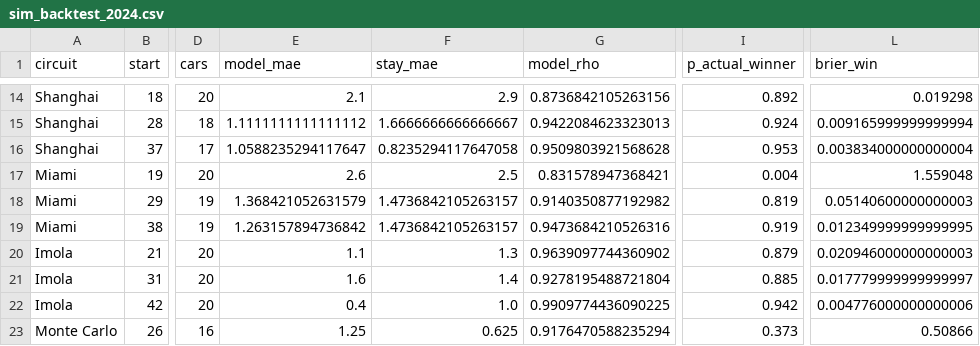
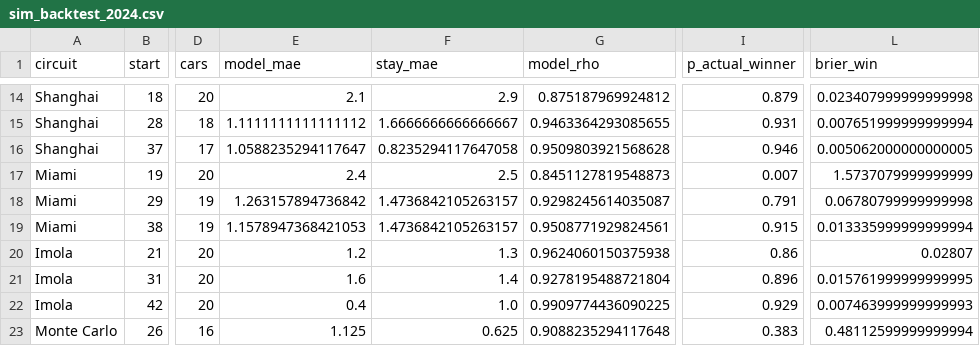
Before and after one commit to Krishna-ctrl1/BoxBox, a CSV file: results/sim_backtest_2024.csv, drawn as a sheet; only a part is shown, gaps mark what is left out; the diff covers the shown part only; the diff names each change by its address in the sheet, - before the commit and + after, or states it on an @@ line.

```diff
--- a/results/sim_backtest_2024.csv
+++ b/results/sim_backtest_2024.csv
-G14 (model_rho): 0.8736842105263156
+G14 (model_rho): 0.875187969924812
-I14 (p_actual_winner): 0.892
+I14 (p_actual_winner): 0.879
-L14 (brier_win): 0.019298
+L14 (brier_win): 0.023407999999999998
-G15 (model_rho): 0.9422084623323013
+G15 (model_rho): 0.9463364293085655
-I15 (p_actual_winner): 0.924
+I15 (p_actual_winner): 0.931
-L15 (brier_win): 0.009165999999999994
+L15 (brier_win): 0.007651999999999994
-I16 (p_actual_winner): 0.953
+I16 (p_actual_winner): 0.946
-L16 (brier_win): 0.003834000000000004
+L16 (brier_win): 0.005062000000000005
-E17 (model_mae): 2.6
+E17 (model_mae): 2.4
-G17 (model_rho): 0.831578947368421
+G17 (model_rho): 0.8451127819548873
-I17 (p_actual_winner): 0.004
+I17 (p_actual_winner): 0.007
-L17 (brier_win): 1.559048
+L17 (brier_win): 1.5737079999999999
-E18 (model_mae): 1.368421052631579
+E18 (model_mae): 1.263157894736842
-G18 (model_rho): 0.9140350877192982
+G18 (model_rho): 0.9298245614035087
-I18 (p_actual_winner): 0.819
+I18 (p_actual_winner): 0.791
-L18 (brier_win): 0.05140600000000003
+L18 (brier_win): 0.06780799999999998
-E19 (model_mae): 1.263157894736842
+E19 (model_mae): 1.1578947368421053
-G19 (model_rho): 0.9473684210526316
+G19 (model_rho): 0.9508771929824561
-I19 (p_actual_winner): 0.919
+I19 (p_actual_winner): 0.915
-L19 (brier_win): 0.012349999999999995
+L19 (brier_win): 0.013335999999999994
-E20 (model_mae): 1.1
+E20 (model_mae): 1.2
-G20 (model_rho): 0.9639097744360902
+G20 (model_rho): 0.9624060150375938
-I20 (p_actual_winner): 0.879
+I20 (p_actual_winner): 0.86
-L20 (brier_win): 0.020946000000000003
+L20 (brier_win): 0.02807
-I21 (p_actual_winner): 0.885
+I21 (p_actual_winner): 0.896
-L21 (brier_win): 0.017779999999999997
+L21 (brier_win): 0.015761999999999995
-I22 (p_actual_winner): 0.942
+I22 (p_actual_winner): 0.929
-L22 (brier_win): 0.004776000000000006
+L22 (brier_win): 0.007463999999999993
-E23 (model_mae): 1.25
+E23 (model_mae): 1.125
-G23 (model_rho): 0.9176470588235294
+G23 (model_rho): 0.9088235294117648
-I23 (p_actual_winner): 0.373
+I23 (p_actual_winner): 0.383
-L23 (brier_win): 0.50866
+L23 (brier_win): 0.48112599999999994
```
Also changed, not shown: 138 edited cells elsewhere in this file, results/strategy_backtest_2024.csv, results/strategy_backtest_2024_no_response.csv, 10 other files.
